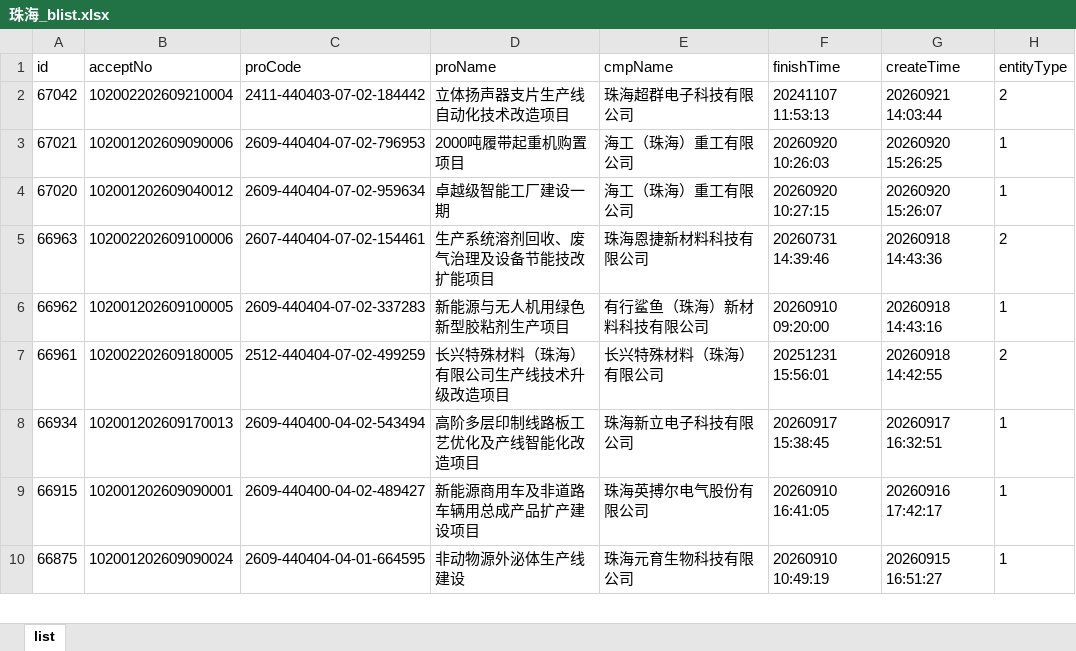
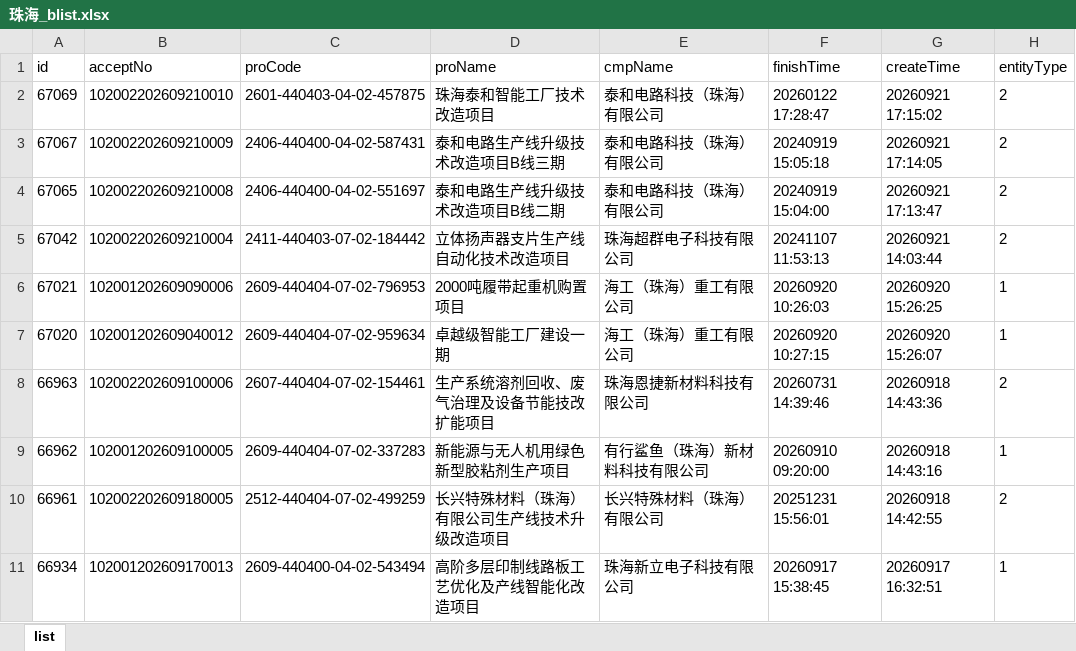
Before and after one commit to goonhope/blist, an Excel workbook: 珠海_blist.xlsx, sheet list, drawn as a sheet; only a part is shown; the shorter side is filled out with more unchanged rows; values as stored, in another font and other column widths than the file's, no borders; the diff names each change by its address in the sheet, - before the commit and + after, or states it on an @@ line.

```diff
--- a/珠海_blist.xlsx (sheet list)
+++ b/珠海_blist.xlsx (sheet list)
+row 2: 67069 | 102002202609210010 | 2601-440403-04-02-457875 | 珠海泰和智能工厂技术改造项目 | 泰和电路科技（珠海）有限公司 | 20260122 17:28:47 | 20260921 17:15:02 | 2
+row 3: 67067 | 102002202609210009 | 2406-440400-04-02-587431 | 泰和电路生产线升级技术改造项目B线三期 | 泰和电路科技（珠海）有限公司 | 20240919 15:05:18 | 20260921 17:14:05 | 2
+row 4: 67065 | 102002202609210008 | 2406-440400-04-02-551697 | 泰和电路生产线升级技术改造项目B线二期 | 泰和电路科技（珠海）有限公司 | 20240919 15:04:00 | 20260921 17:13:47 | 2
```
Also changed, not shown: 1 other file.
